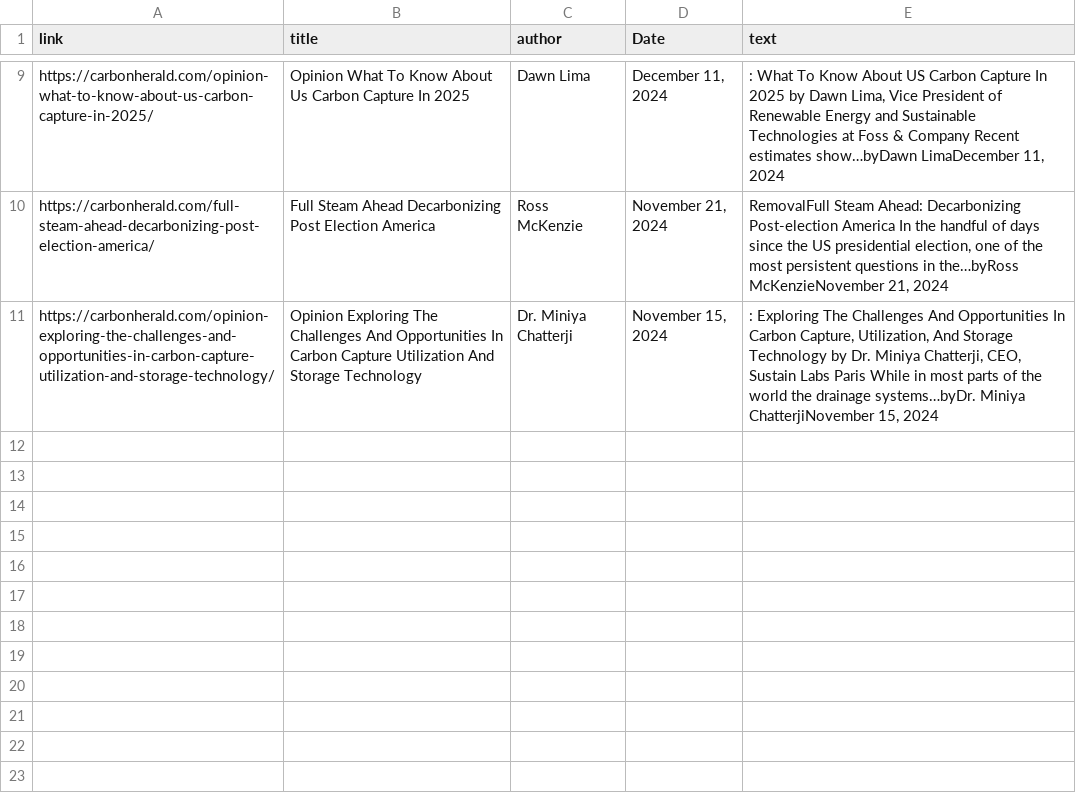
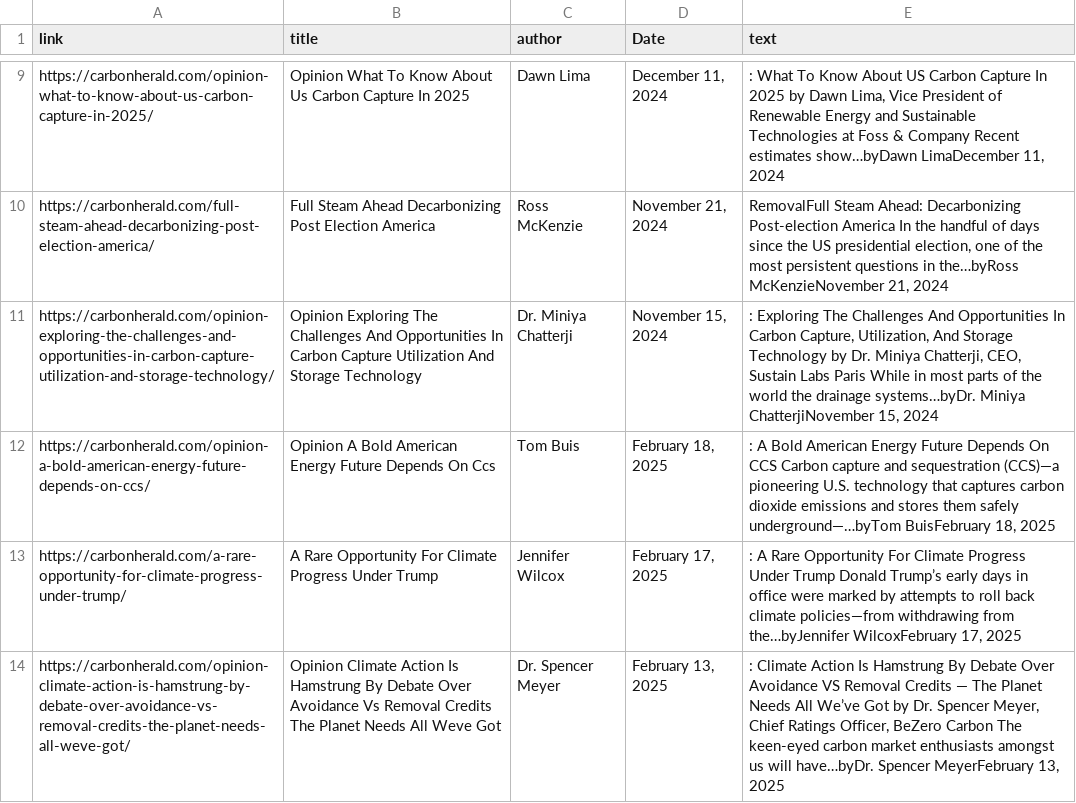
Before and after one commit to story000/Aerthos_frontend, a CSV file: public/pics/opinions.csv, drawn as a sheet; only a part is shown, gaps mark what is left out.

Commit message:
data

```diff
--- a/public/pics/opinions.csv
+++ b/public/pics/opinions.csv
@@ -11 +11,4 @@ https://carbonherald.com/full-steam-ahead-decarbonizing-post-election-america/,F
 https://carbonherald.com/opinion-exploring-the-challenges-and-opportunities-in-carbon-capture-utilization-and-storage-technology/,Opinion Exploring The Challenges And Opportunities In Carbon Capture Utilization And Storage Technology,Dr. Miniya Chatterji,"November 15, 2024",": Exploring The Challenges And Opportunities In Carbon Capture, Utilization, And Storage Technology by Dr. Miniya Chatterji, CEO, Sustain Labs Paris While in most parts of the world the drainage systems…byDr. Miniya ChatterjiNovember 15, 2024"
+https://carbonherald.com/opinion-a-bold-american-energy-future-depends-on-ccs/,Opinion A Bold American Energy Future Depends On Ccs,Tom Buis,"February 18, 2025",": A Bold American Energy Future Depends On CCS Carbon capture and sequestration (CCS)—a pioneering U.S. technology that captures carbon dioxide emissions and stores them safely underground—…byTom BuisFebruary 18, 2025"
+https://carbonherald.com/a-rare-opportunity-for-climate-progress-under-trump/,A Rare Opportunity For Climate Progress Under Trump,Jennifer Wilcox,"February 17, 2025",": A Rare Opportunity For Climate Progress Under Trump Donald Trump’s early days in office were marked by attempts to roll back climate policies—from withdrawing from the…byJennifer WilcoxFebruary 17, 2025"
+https://carbonherald.com/opinion-climate-action-is-hamstrung-by-debate-over-avoidance-vs-removal-credits-the-planet-needs-all-weve-got/,Opinion Climate Action Is Hamstrung By Debate Over Avoidance Vs Removal Credits The Planet Needs All Weve Got,Dr. Spencer Meyer,"February 13, 2025",": Climate Action Is Hamstrung By Debate Over Avoidance VS Removal Credits — The Planet Needs All We’ve Got by Dr. Spencer Meyer, Chief Ratings Officer, BeZero Carbon The keen-eyed carbon market enthusiasts amongst us will have…byDr. Spencer MeyerFebruary 13, 2025"
```
Also changed, not shown: public/data/latest_price.csv, public/pics/signals.csv, 3 other files.
